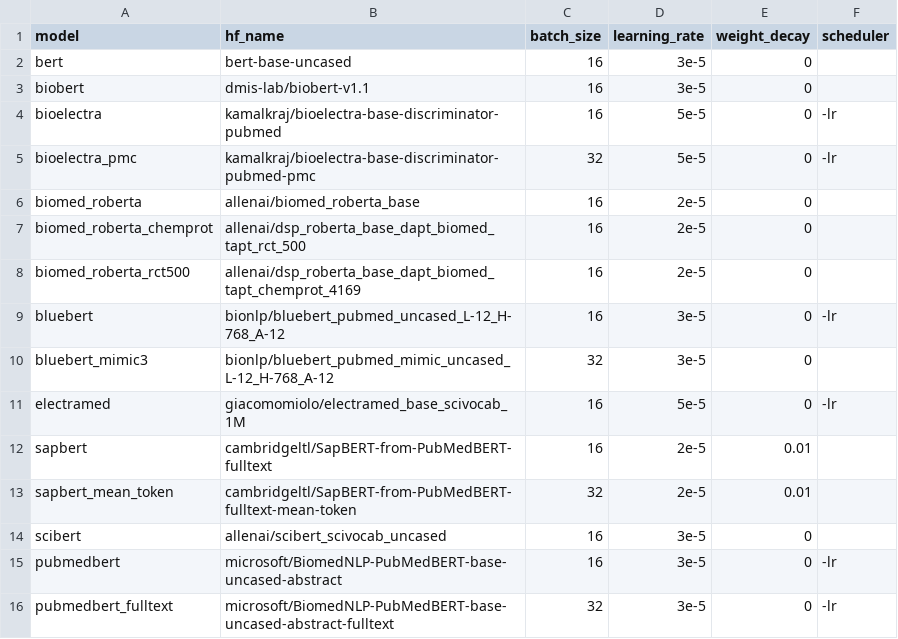
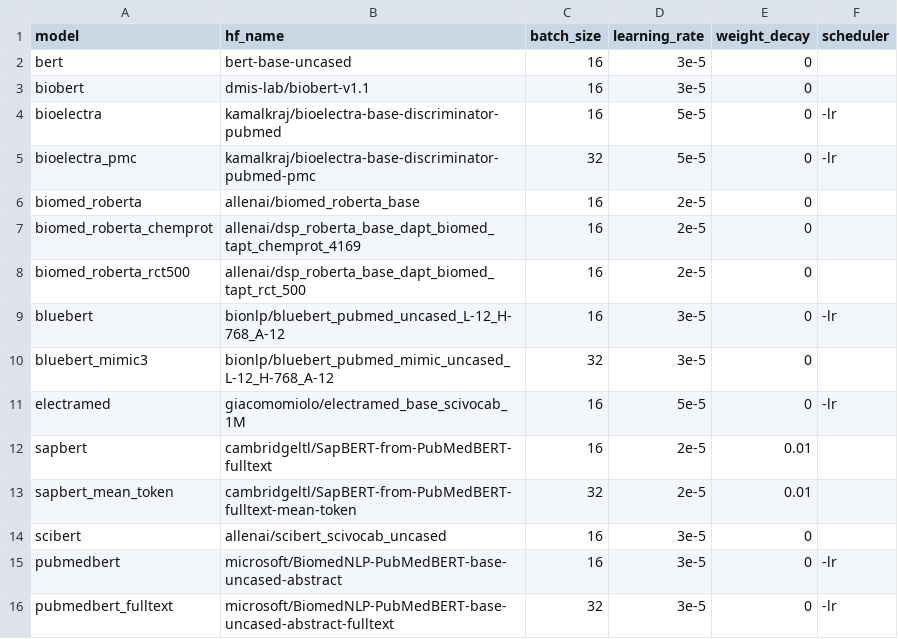
Before and after one commit to globalbiodata/inventory_2022, a TSV file: config/models_info.tsv, drawn as a sheet.

Commit message:
correct biomed_roberta

```diff
--- a/config/models_info.tsv
+++ b/config/models_info.tsv
@@ -6,4 +6,4 @@ bioelectra_pmc	kamalkraj/bioelectra-base-discriminator-pubmed-pmc	32	5e-5	0	-lr
 biomed_roberta	allenai/biomed_roberta_base	16	2e-5	0	
-biomed_roberta_chemprot	allenai/dsp_roberta_base_dapt_biomed_tapt_rct_500	16	2e-5	0	
-biomed_roberta_rct500	allenai/dsp_roberta_base_dapt_biomed_tapt_chemprot_4169	16	2e-5	0	
+biomed_roberta_chemprot	allenai/dsp_roberta_base_dapt_biomed_tapt_chemprot_4169	16	2e-5	0	
+biomed_roberta_rct500	allenai/dsp_roberta_base_dapt_biomed_tapt_rct_500	16	2e-5	0	
 bluebert	bionlp/bluebert_pubmed_uncased_L-12_H-768_A-12	16	3e-5	0	-lr
```
